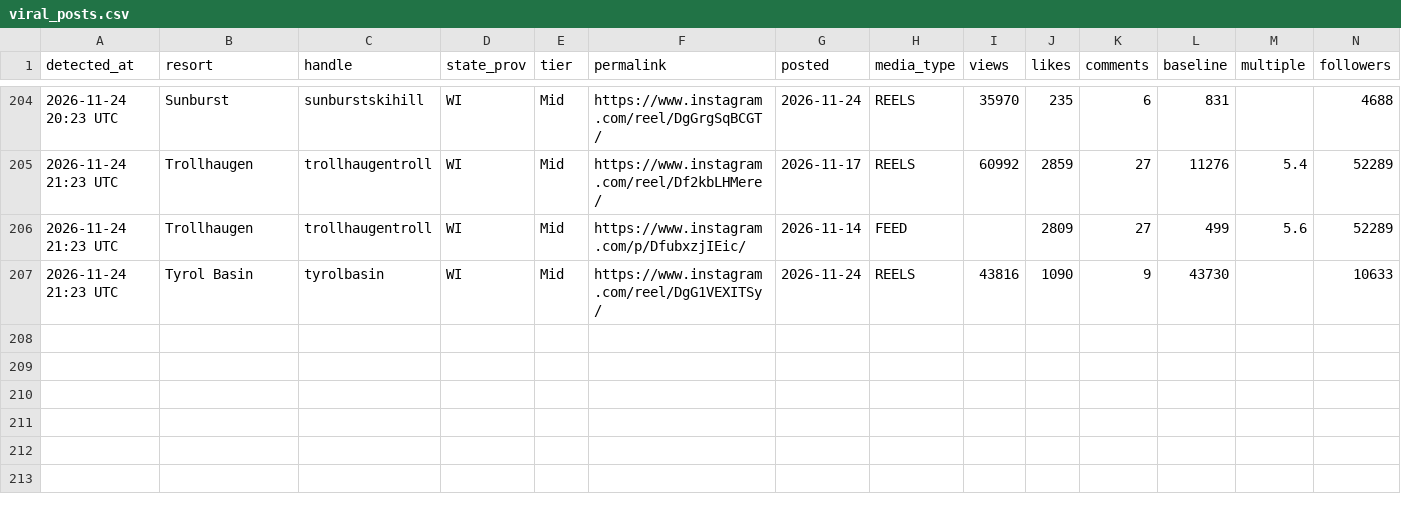
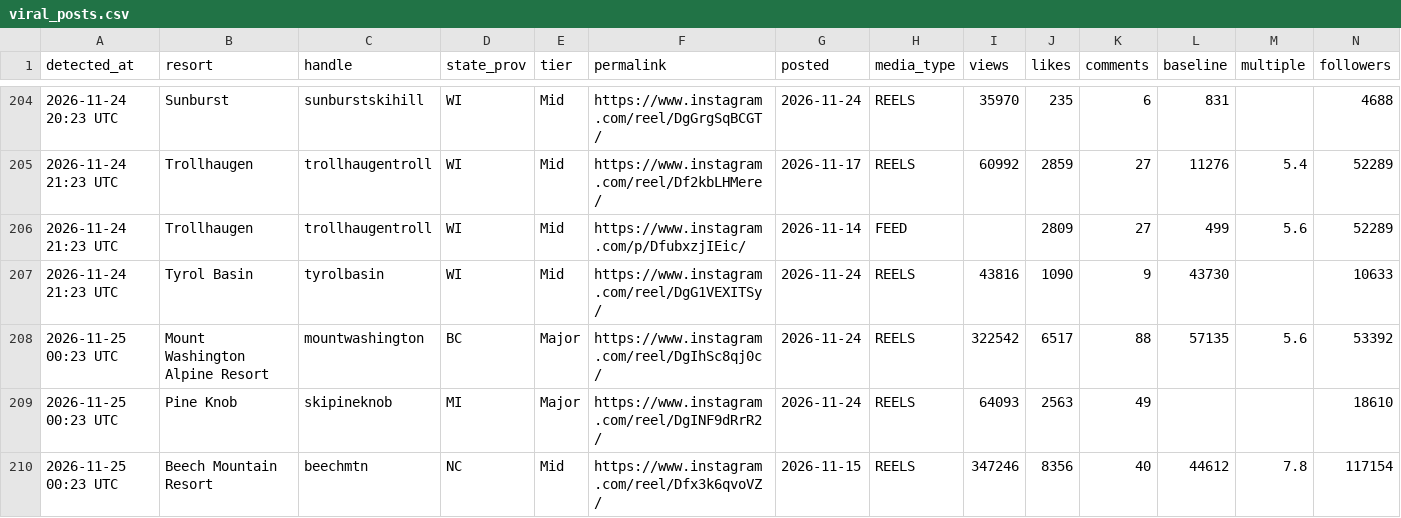
Before and after one commit to deanisaac06/Resort-Account-Tracking, a CSV file: data/viral_posts.csv, drawn as a sheet; only a part is shown, gaps mark what is left out; rows hold the shown columns only; the diff names each change by its address in the sheet, - before the commit and + after, or states it on an @@ line.

```diff
--- a/data/viral_posts.csv
+++ b/data/viral_posts.csv
+row 208: 2026-11-25 00:23 UTC | Mount Washington Alpine Resort | mountwashington | BC | Major | https://www.instagram.com/reel/DgIhSc8qj0c/ | 2026-11-24 | REELS | 322542 | 6517 | 88 | 57135 | 5.6 | 53392
+row 209: 2026-11-25 00:23 UTC | Pine Knob | skipineknob | MI | Major | https://www.instagram.com/reel/DgINF9dRrR2/ | 2026-11-24 | REELS | 64093 | 2563 | 49 |  |  | 18610
+row 210: 2026-11-25 00:23 UTC | Beech Mountain Resort | beechmtn | NC | Mid | https://www.instagram.com/reel/Dfx3k6qvoVZ/ | 2026-11-15 | REELS | 347246 | 8356 | 40 | 44612 | 7.8 | 117154
```
Also changed, not shown: data/accounts.csv, 1 other file.
